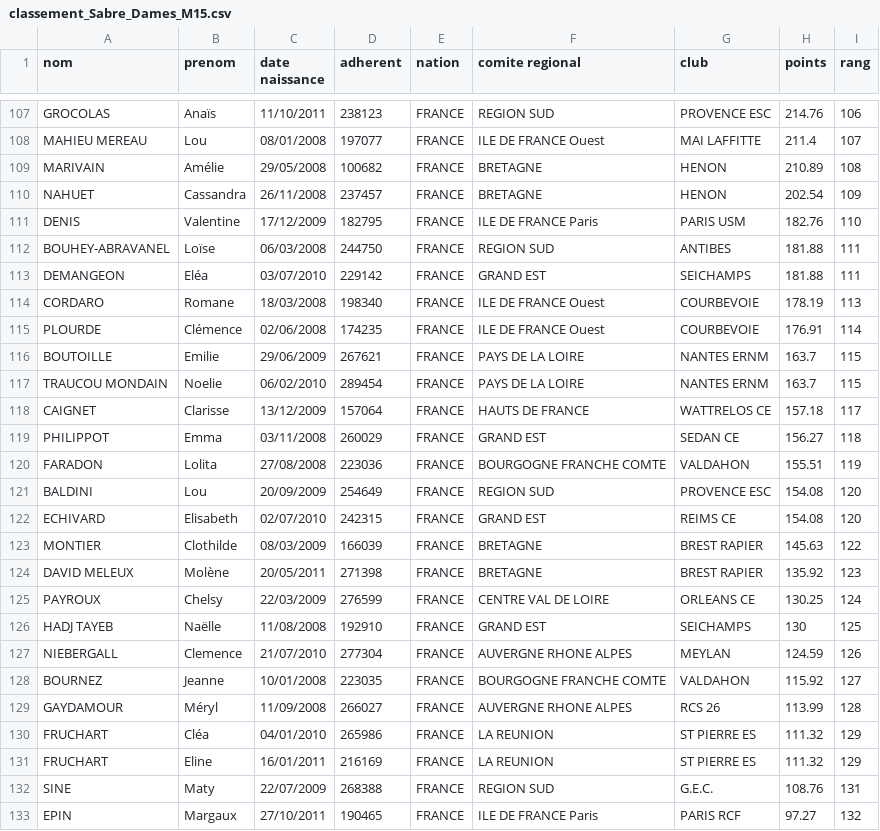
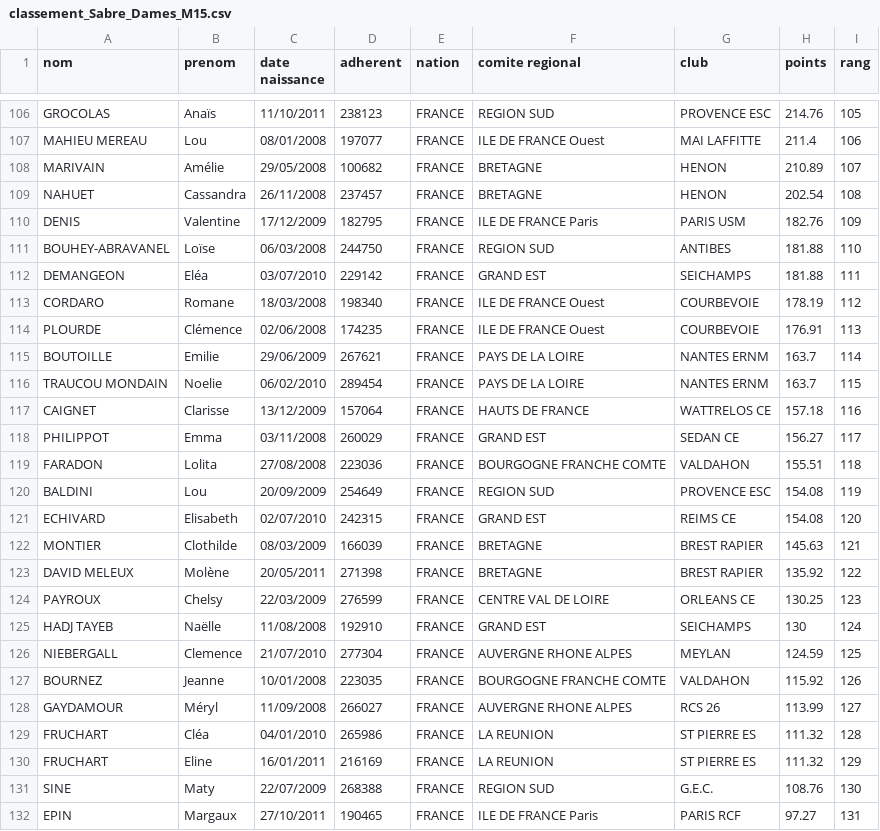
Before and after one commit to coulontitouan/escrime, a CSV file: data/classement_Sabre_Dames_M15.csv, drawn as a sheet; only a part is shown, gaps mark what is left out; addresses are those after the commit; the diff covers the shown part only; the diff names each change by its address in the sheet, - before the commit and + after, or states it on an @@ line.

```diff
--- a/data/classement_Sabre_Dames_M15.csv
+++ b/data/classement_Sabre_Dames_M15.csv
-I106 (rang): 106
+I106 (rang): 105
-I107 (rang): 107
+I107 (rang): 106
-I108 (rang): 108
+I108 (rang): 107
-I109 (rang): 109
+I109 (rang): 108
-I110 (rang): 110
+I110 (rang): 109
-I111 (rang): 111
+I111 (rang): 110
-I113 (rang): 113
+I113 (rang): 112
-I114 (rang): 114
+I114 (rang): 113
-I115 (rang): 115
+I115 (rang): 114
-I117 (rang): 117
+I117 (rang): 116
-I118 (rang): 118
+I118 (rang): 117
-I119 (rang): 119
+I119 (rang): 118
-I120 (rang): 120
+I120 (rang): 119
-I122 (rang): 122
+I122 (rang): 121
-I123 (rang): 123
+I123 (rang): 122
-I124 (rang): 124
+I124 (rang): 123
-I125 (rang): 125
+I125 (rang): 124
-I126 (rang): 126
+I126 (rang): 125
-I127 (rang): 127
+I127 (rang): 126
-I128 (rang): 128
+I128 (rang): 127
-I129 (rang): 129
+I129 (rang): 128
-I131 (rang): 131
+I131 (rang): 130
-I132 (rang): 132
+I132 (rang): 131
```
Also changed, not shown: 1 added row, 2 removed rows and 77 edited cells elsewhere in this file, data/classement_Fleuret_Homme_M15.csv, data/classement_Sabre_Homme_Seniors.csv.
